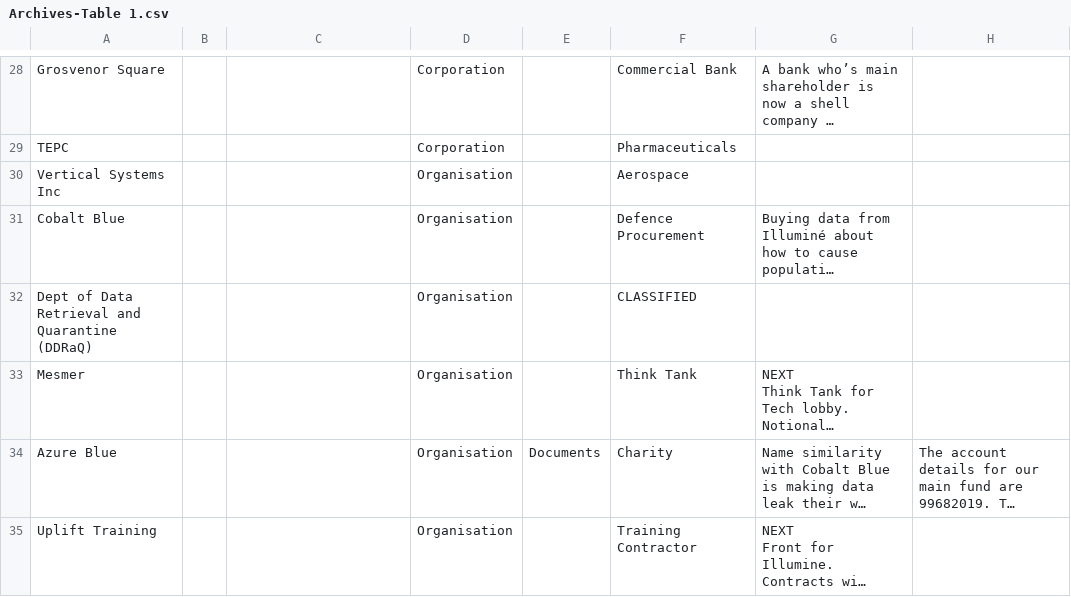
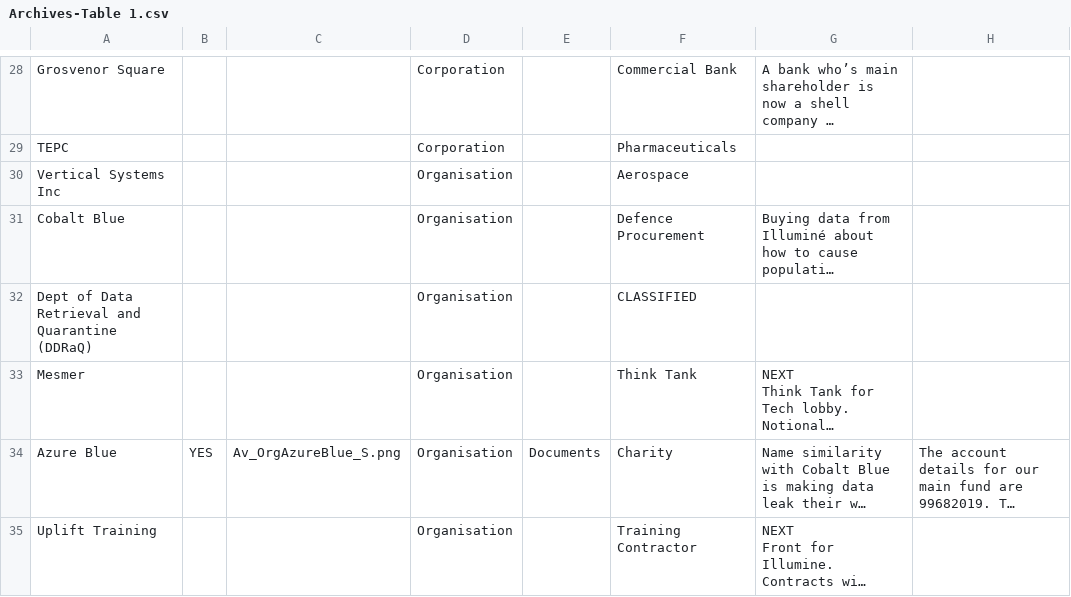
Before and after one commit to Jogosity/TDX, a CSV file: Code/content/TDX_Text/Archives-Table 1.csv, drawn as a sheet; only a part is shown, gaps mark what is left out; long unchanged cells end in …; the diff names each change by its address in the sheet, - before the commit and + after, or states it on an @@ line.

Commit message:
Added a new Archive to teh game - an Organisation to plug a gap
Wrote up the Azure Blue narrative and added the logo.

```diff
--- a/Code/content/TDX_Text/Archives-Table 1.csv
+++ b/Code/content/TDX_Text/Archives-Table 1.csv
-B34: (empty)
+B34: YES
-C34: (empty)
+C34: Av_OrgAzureBlue_S.png
```
Also changed, not shown: 4 other files.
